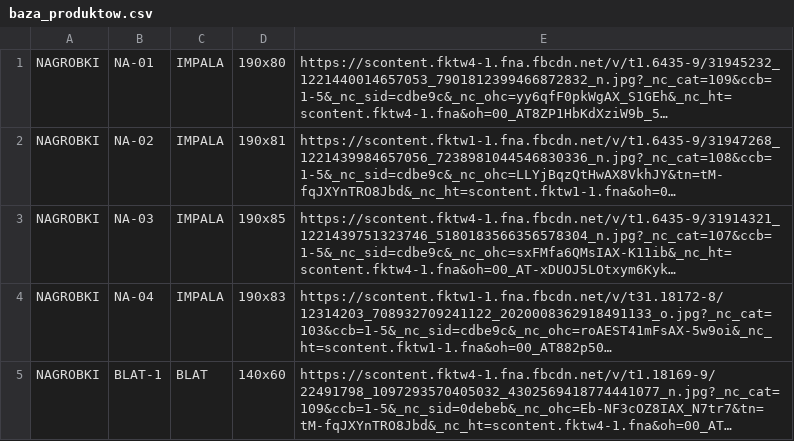
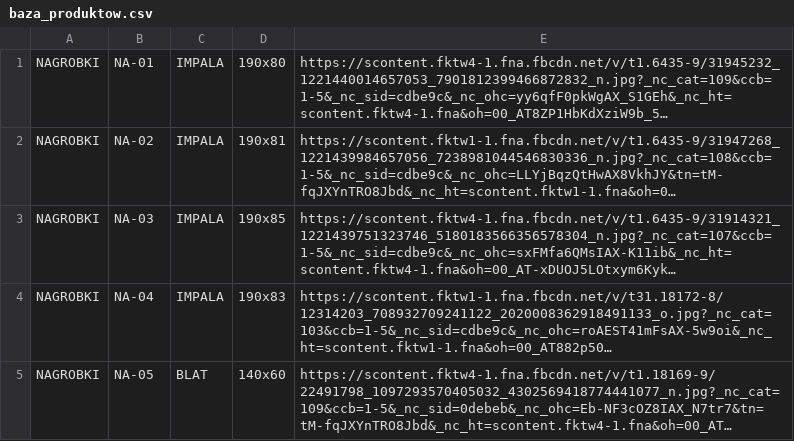
Before and after one commit to MarcinSlusarczyk/MIR_KAM_WEBSITE, a CSV file: static/baza_produktow.csv, drawn as a sheet; long unchanged cells end in …; the diff names each change by its address in the sheet, - before the commit and + after, or states it on an @@ line.

```diff
--- a/static/baza_produktow.csv
+++ b/static/baza_produktow.csv
-B5: BLAT-1
+B5: NA-05
```
Also changed, not shown: 2 other files.
